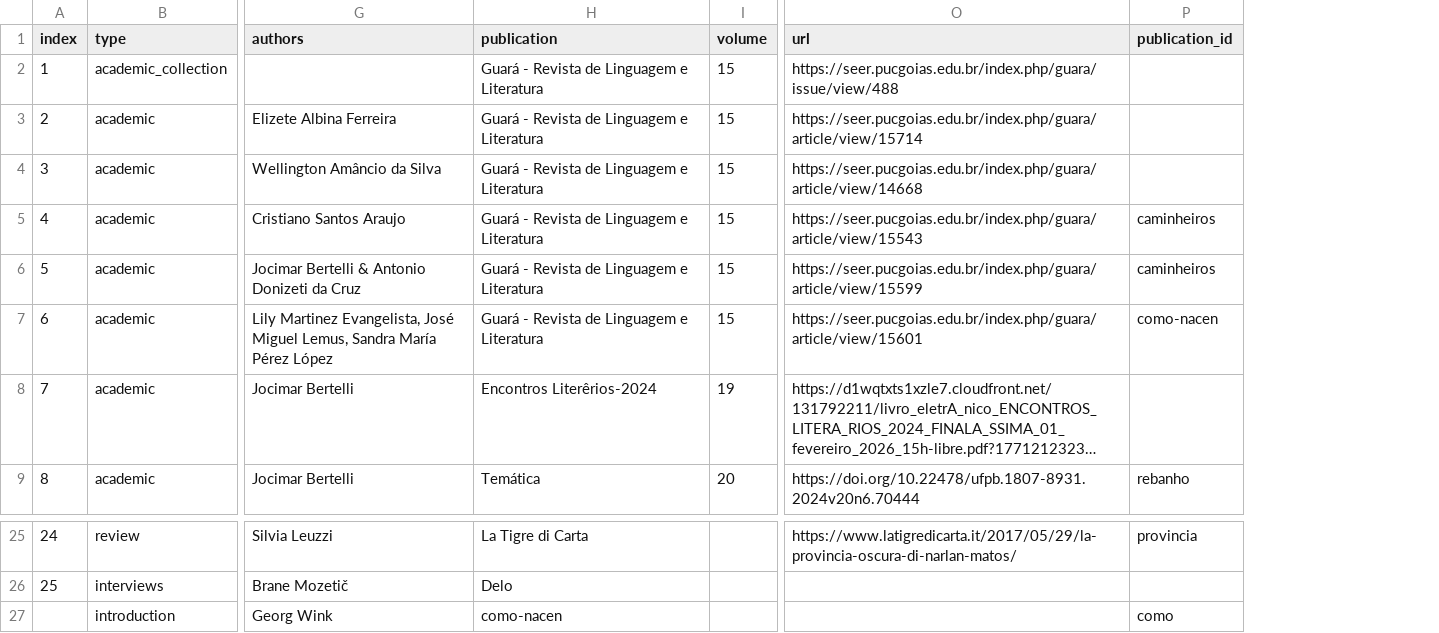
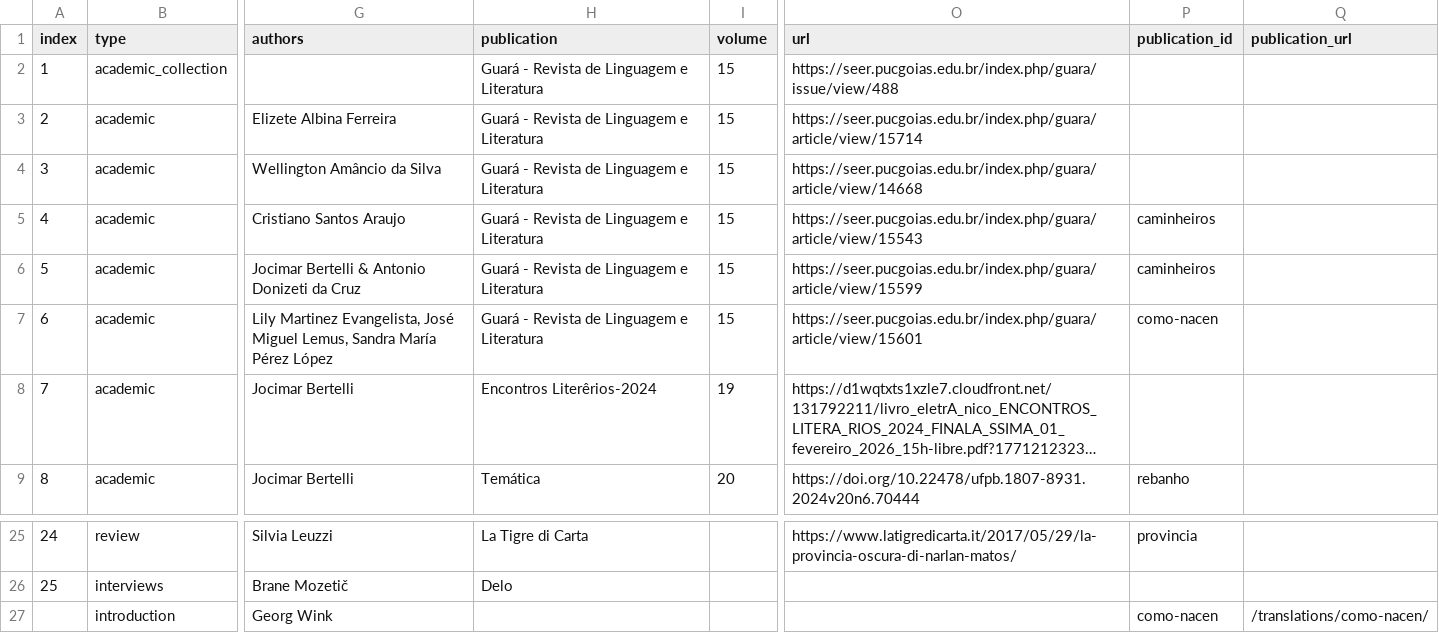
Before and after one commit to narlanmatos/narlanmatos.github.io, a CSV file: _data/reception.csv, drawn as a sheet; only a part is shown, gaps mark what is left out; long unchanged cells end in …; the diff names each change by its address in the sheet, - before the commit and + after, or states it on an @@ line.

Commit message:
trying to fix link of introduction to publication

```diff
--- a/_data/reception.csv
+++ b/_data/reception.csv
+column Q (publication_url), row 27: /translations/como-nacen/
-H27 (publication): como-nacen
+H27 (publication): (empty)
-P27 (publication_id): como
+P27 (publication_id): como-nacen
```
Also changed, not shown: 1 other file.
